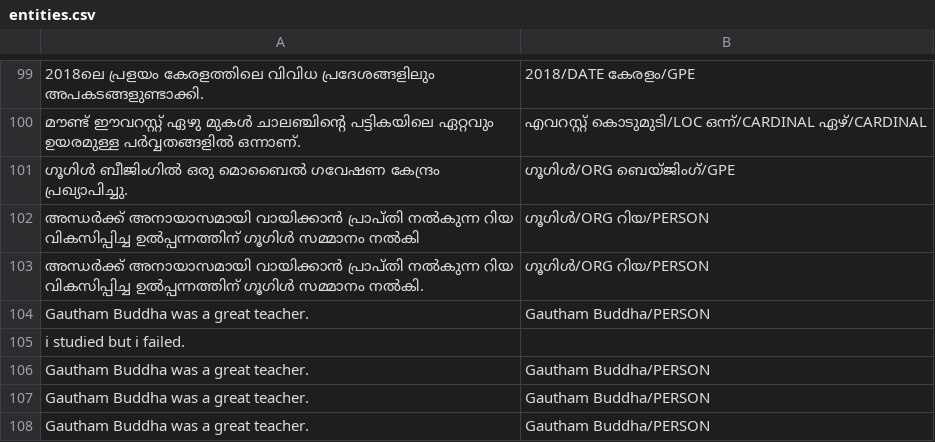
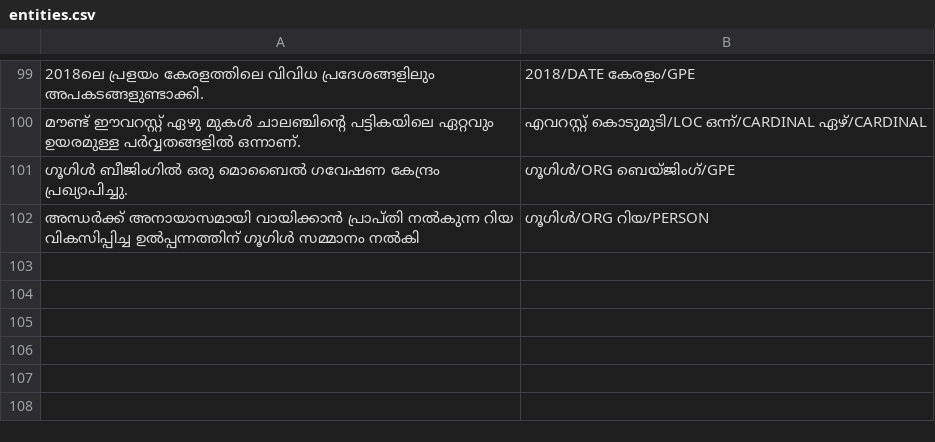
Before and after one commit to gauthamcsudheer/Malayalam-Parser, a CSV file: malayalam_parser_project/static/entities.csv, drawn as a sheet; only a part is shown, gaps mark what is left out; the diff names each change by its address in the sheet, - before the commit and + after, or states it on an @@ line.

```diff
--- a/malayalam_parser_project/static/entities.csv
+++ b/malayalam_parser_project/static/entities.csv
-row 103: അന്ധർക്ക് അനായാസമായി വായിക്കാൻ പ്രാപ്‌തി നൽകുന്ന റിയ വികസിപ്പിച്ച ഉൽപ്പന്നത്തിന് ഗൂഗിൾ സമ്മാനം നൽകി. | ഗൂഗിൾ/ORG റിയ/PERSON
-row 104: Gautham Buddha was a great teacher. | Gautham Buddha/PERSON
-row 105: i studied but i failed.
-row 106: Gautham Buddha was a great teacher. | Gautham Buddha/PERSON
-row 107: Gautham Buddha was a great teacher. | Gautham Buddha/PERSON
-row 108: Gautham Buddha was a great teacher. | Gautham Buddha/PERSON
```
Also changed, not shown: malayalam_parser_project/static/pos_tags.csv, malayalam_parser_project/static/sentiment.csv.
